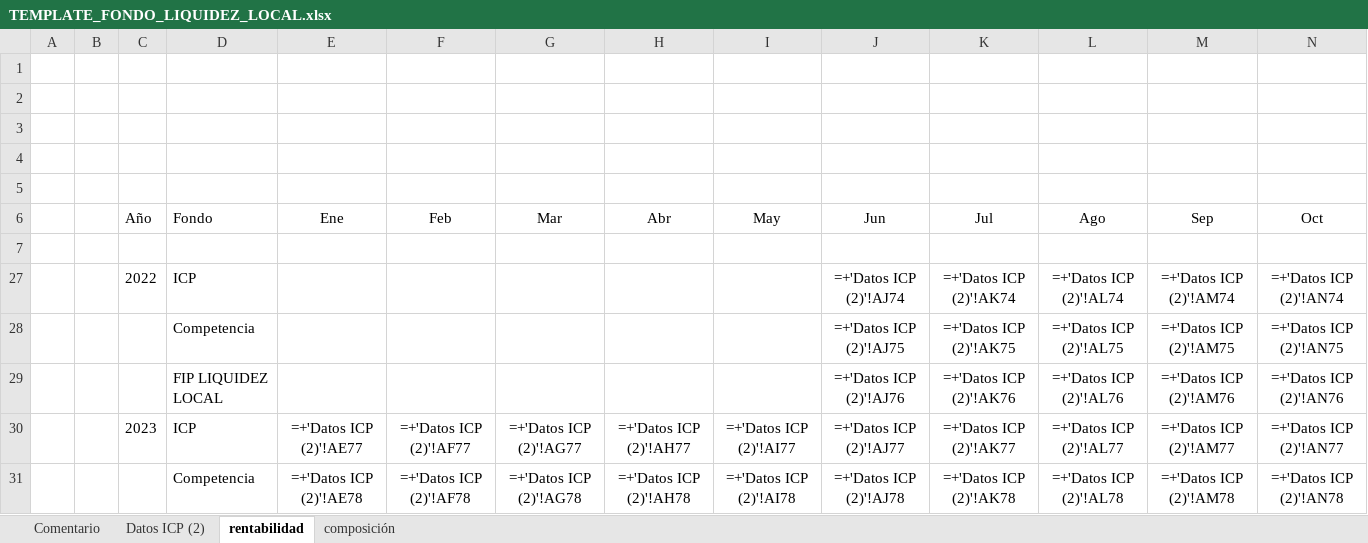
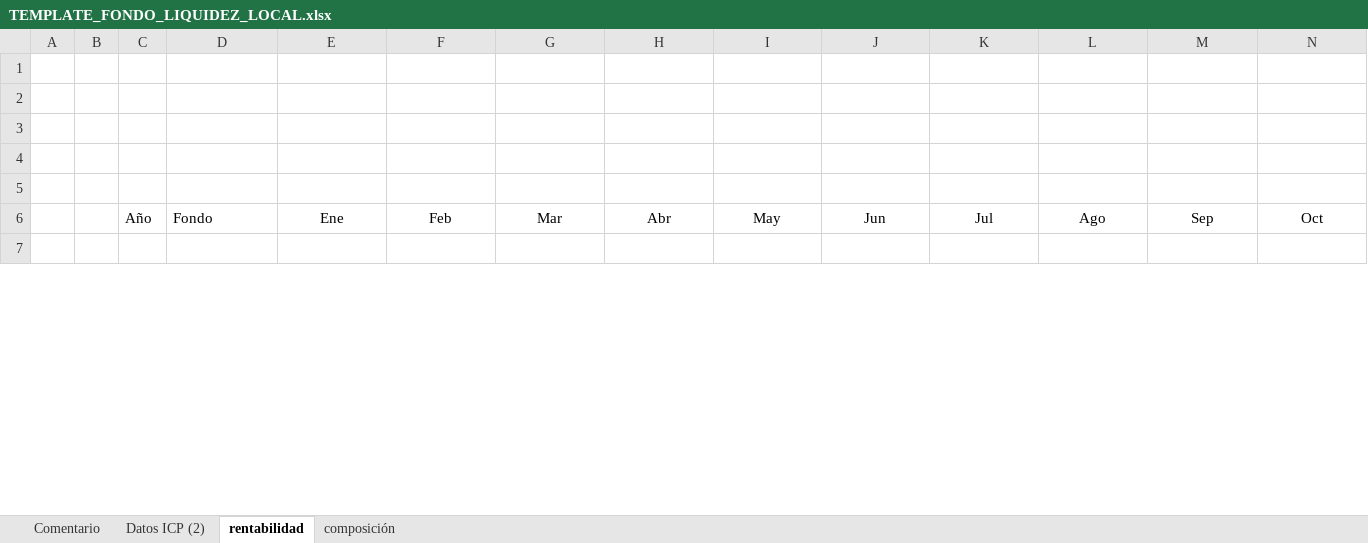
Before and after one commit to mivelascor/fondos-financieros, an Excel workbook: inputs/templates/TEMPLATE_FONDO_LIQUIDEZ_LOCAL.xlsx, sheet rentabilidad, drawn as a sheet; only a part is shown; values as stored, in another font and other column widths than the file's, no borders; formulas without a stored value are shown as written; removed rows and columns are numbered as before the commit, all else as after; rows hold the shown columns only; the diff covers the shown part only; the diff names each change by its address in the sheet, - before the commit and + after, or states it on an @@ line.

```diff
--- a/inputs/templates/TEMPLATE_FONDO_LIQUIDEZ_LOCAL.xlsx (sheet rentabilidad)
+++ b/inputs/templates/TEMPLATE_FONDO_LIQUIDEZ_LOCAL.xlsx (sheet rentabilidad)
-row 2: (empty)
-row 3: (empty)
-row 4: (empty)
+row 2: (empty)
+row 3: (empty)
+row 4: (empty)
-row 27:  |  | 2022 | ICP |  |  |  |  |  | =+'Datos ICP (2)'!AJ74 | =+'Datos ICP (2)'!AK74 | =+'Datos ICP (2)'!AL74 | =+'Datos ICP (2)'!AM74 | =+'Datos ICP (2)'!AN74
-row 28:  |  |  | Competencia |  |  |  |  |  | =+'Datos ICP (2)'!AJ75 | =+'Datos ICP (2)'!AK75 | =+'Datos ICP (2)'!AL75 | =+'Datos ICP (2)'!AM75 | =+'Datos ICP (2)'!AN75
-row 29:  |  |  | FIP LIQUIDEZ LOCAL |  |  |  |  |  | =+'Datos ICP (2)'!AJ76 | =+'Datos ICP (2)'!AK76 | =+'Datos ICP (2)'!AL76 | =+'Datos ICP (2)'!AM76 | =+'Datos ICP (2)'!AN76
-row 30:  |  | 2023 | ICP | =+'Datos ICP (2)'!AE77 | =+'Datos ICP (2)'!AF77 | =+'Datos ICP (2)'!AG77 | =+'Datos ICP (2)'!AH77 | =+'Datos ICP (2)'!AI77 | =+'Datos ICP (2)'!AJ77 | =+'Datos ICP (2)'!AK77 | =+'Datos ICP (2)'!AL77 | =+'Datos ICP (2)'!AM77 | =+'Datos ICP (2)'!AN77
-row 31:  |  |  | Competencia | =+'Datos ICP (2)'!AE78 | =+'Datos ICP (2)'!AF78 | =+'Datos ICP (2)'!AG78 | =+'Datos ICP (2)'!AH78 | =+'Datos ICP (2)'!AI78 | =+'Datos ICP (2)'!AJ78 | =+'Datos ICP (2)'!AK78 | =+'Datos ICP (2)'!AL78 | =+'Datos ICP (2)'!AM78 | =+'Datos ICP (2)'!AN78
```
Also changed, not shown: 15 added rows and 10 removed rows elsewhere in this sheet, sheet Datos ICP (2), sheet composición, charts or pictures.
